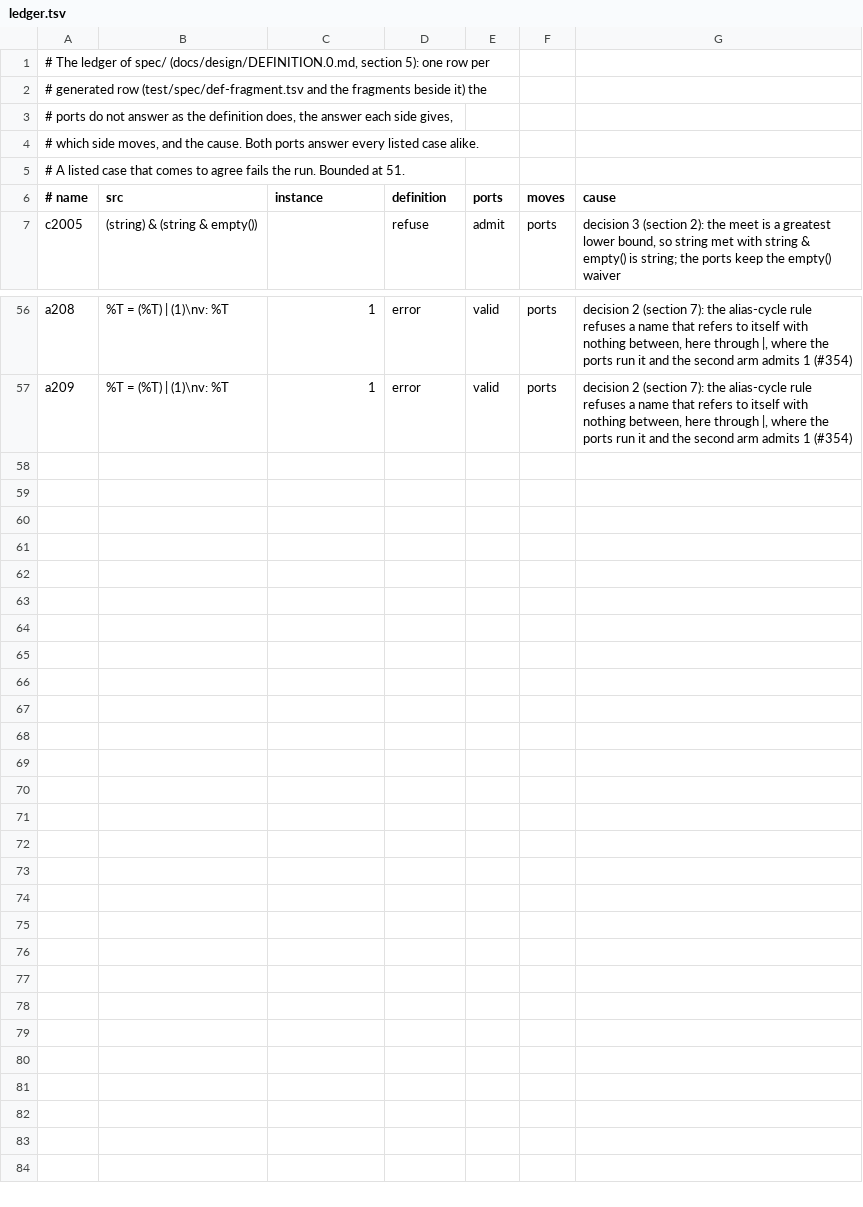
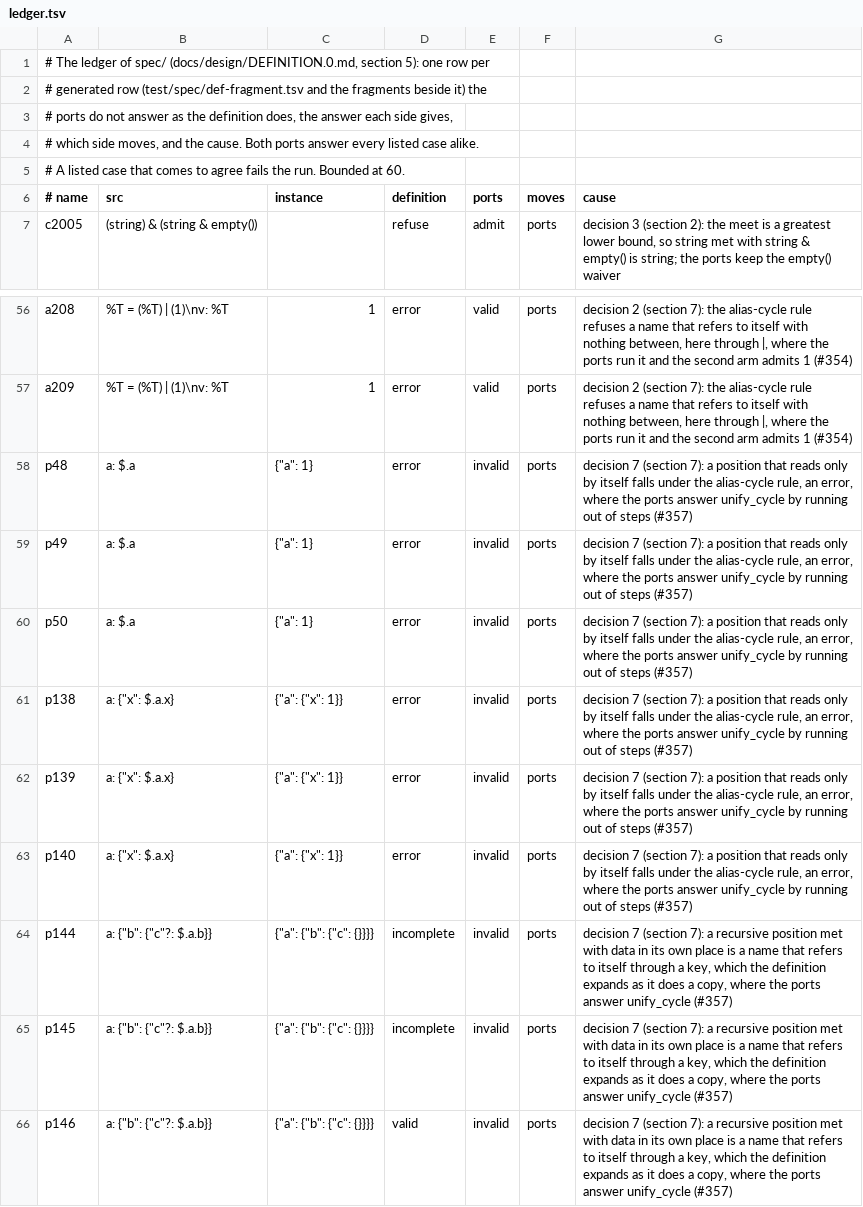
Before and after one commit to aontu-lang/aontu, a TSV file: spec/ledger.tsv, drawn as a sheet; only a part is shown, gaps mark what is left out.

```diff
--- a/spec/ledger.tsv
+++ b/spec/ledger.tsv
@@ -4,3 +4,3 @@
 # which side moves, and the cause. Both ports answer every listed case alike.
-# A listed case that comes to agree fails the run. Bounded at 51.
+# A listed case that comes to agree fails the run. Bounded at 60.
 # name	src	instance	definition	ports	moves	cause
@@ -57 +57,10 @@ a208	%T = (%T) | (1)\nv: %T	1	error	valid	ports	decision 2 (section 7): the alia
 a209	%T = (%T) | (1)\nv: %T	1	error	valid	ports	decision 2 (section 7): the alias-cycle rule refuses a name that refers to itself with nothing between, here through |, where the ports run it and the second arm admits 1 (#354)
+p48	"a": $.a	{"a": 1}	error	invalid	ports	decision 7 (section 7): a position that reads only by itself falls under the alias-cycle rule, an error, where the ports answer unify_cycle by running out of steps (#357)
+p49	"a": $.a	{"a": 1}	error	invalid	ports	decision 7 (section 7): a position that reads only by itself falls under the alias-cycle rule, an error, where the ports answer unify_cycle by running out of steps (#357)
+p50	"a": $.a	{"a": 1}	error	invalid	ports	decision 7 (section 7): a position that reads only by itself falls under the alias-cycle rule, an error, where the ports answer unify_cycle by running out of steps (#357)
+p138	"a": {"x": $.a.x}	{"a": {"x": 1}}	error	invalid	ports	decision 7 (section 7): a position that reads only by itself falls under the alias-cycle rule, an error, where the ports answer unify_cycle by running out of steps (#357)
+p139	"a": {"x": $.a.x}	{"a": {"x": 1}}	error	invalid	ports	decision 7 (section 7): a position that reads only by itself falls under the alias-cycle rule, an error, where the ports answer unify_cycle by running out of steps (#357)
+p140	"a": {"x": $.a.x}	{"a": {"x": 1}}	error	invalid	ports	decision 7 (section 7): a position that reads only by itself falls under the alias-cycle rule, an error, where the ports answer unify_cycle by running out of steps (#357)
+p144	"a": {"b": {"c"?: $.a.b}}	{"a": {"b": {"c": {}}}}	incomplete	invalid	ports	decision 7 (section 7): a recursive position met with data in its own place is a name that refers to itself through a key, which the definition expands as it does a copy, where the ports answer unify_cycle (#357)
+p145	"a": {"b": {"c"?: $.a.b}}	{"a": {"b": {"c": {}}}}	incomplete	invalid	ports	decision 7 (section 7): a recursive position met with data in its own place is a name that refers to itself through a key, which the definition expands as it does a copy, where the ports answer unify_cycle (#357)
+p146	"a": {"b": {"c"?: $.a.b}}	{"a": {"b": {"c": {}}}}	valid	invalid	ports	decision 7 (section 7): a recursive position met with data in its own place is a name that refers to itself through a key, which the definition expands as it does a copy, where the ports answer unify_cycle (#357)
```
Also changed, not shown: 15 other files.
